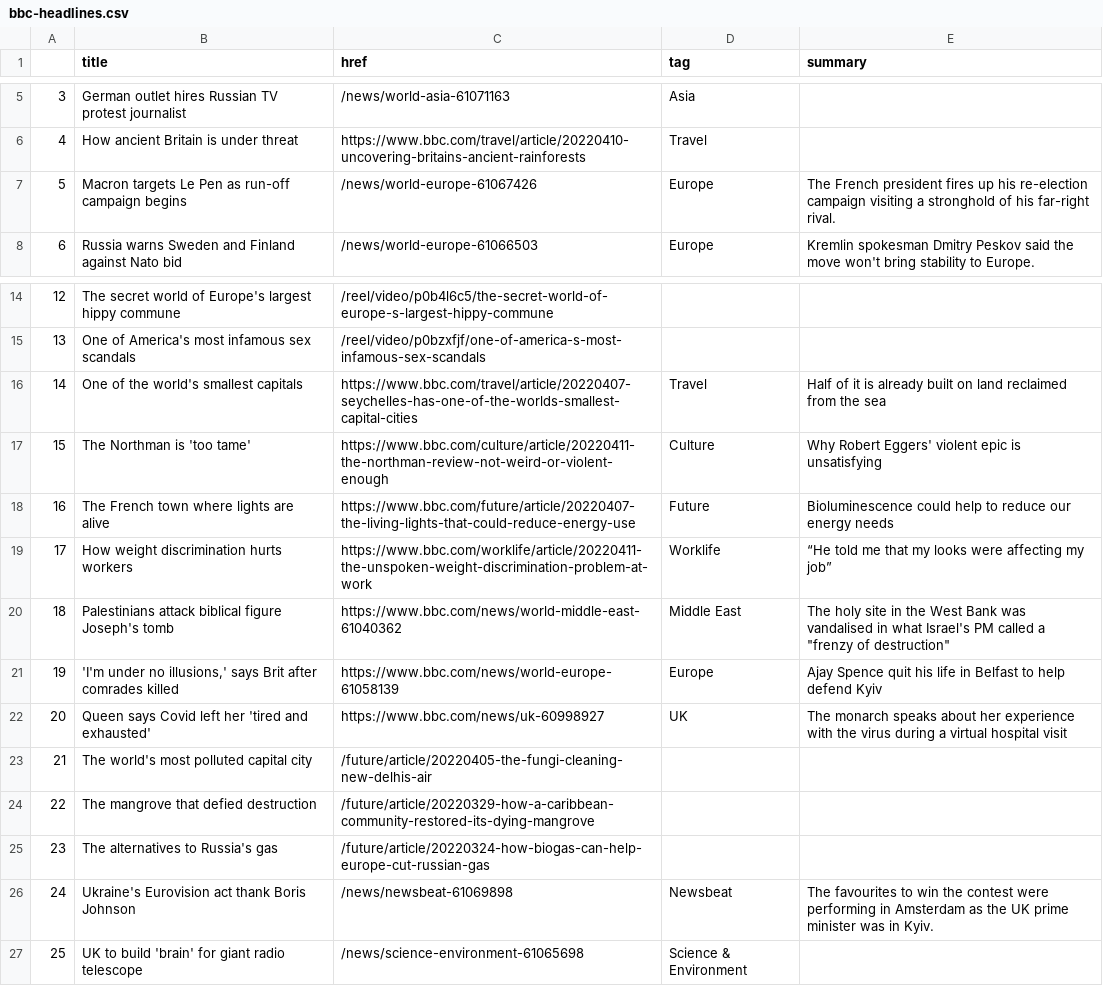
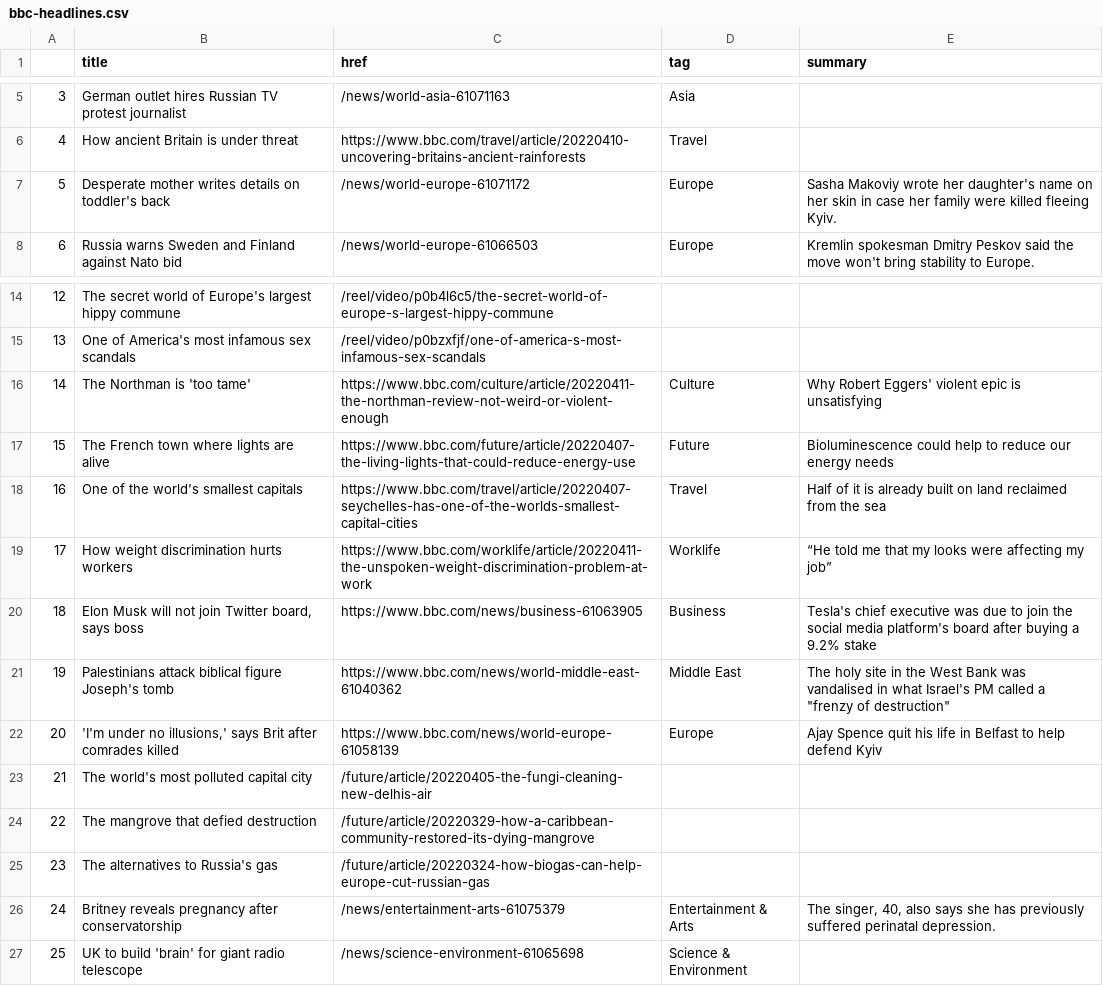
Before and after one commit to tunabellybella/Scraper, a CSV file: bbc-headlines.csv, drawn as a sheet; only a part is shown, gaps mark what is left out; the diff covers the shown part only.

```diff
--- a/bbc-headlines.csv
+++ b/bbc-headlines.csv
@@ -6,3 +6,3 @@
 4,How ancient Britain is under threat,https://www.bbc.com/travel/article/20220410-uncovering-britains-ancient-rainforests,Travel,
-5,Macron targets Le Pen as run-off campaign begins,/news/world-europe-61067426,Europe,The French president fires up his re-election campaign visiting a stronghold of his far-right rival.
+5,Desperate mother writes details on toddler's back,/news/world-europe-61071172,Europe,Sasha Makoviy wrote her daughter's name on her skin in case her family were killed fleeing Kyiv.
 6,Russia warns Sweden and Finland against Nato bid,/news/world-europe-61066503,Europe,Kremlin spokesman Dmitry Peskov said the move won't bring stability to Europe.
@@ -15,9 +15,9 @@
 13,One of America's most infamous sex scandals,/reel/video/p0bzxfjf/one-of-america-s-most-infamous-sex-scandals,,
-14,One of the world's smallest capitals,https://www.bbc.com/travel/article/20220407-seychelles-has-one-of-the-worlds-smallest-capital-cities,Travel,Half of it is already built on land reclaimed from the sea
-15,The Northman is 'too tame',https://www.bbc.com/culture/article/20220411-the-northman-review-not-weird-or-violent-enough,Culture,Why Robert Eggers' violent epic is unsatisfying
-16,The French town where lights are alive,https://www.bbc.com/future/article/20220407-the-living-lights-that-could-reduce-energy-use,Future,Bioluminescence could help to reduce our energy needs
+14,The Northman is 'too tame',https://www.bbc.com/culture/article/20220411-the-northman-review-not-weird-or-violent-enough,Culture,Why Robert Eggers' violent epic is unsatisfying
+15,The French town where lights are alive,https://www.bbc.com/future/article/20220407-the-living-lights-that-could-reduce-energy-use,Future,Bioluminescence could help to reduce our energy needs
+16,One of the world's smallest capitals,https://www.bbc.com/travel/article/20220407-seychelles-has-one-of-the-worlds-smallest-capital-cities,Travel,Half of it is already built on land reclaimed from the sea
 17,How weight discrimination hurts workers,https://www.bbc.com/worklife/article/20220411-the-unspoken-weight-discrimination-problem-at-work,Worklife,“He told me that my looks were affecting my job”
-18,Palestinians attack biblical figure Joseph's tomb,https://www.bbc.com/news/world-middle-east-61040362,Middle East,"The holy site in the West Bank was vandalised in what Israel's PM called a ""frenzy of destruction"""
-19,"'I'm under no illusions,' says Brit after comrades killed",https://www.bbc.com/news/world-europe-61058139,Europe,Ajay Spence quit his life in Belfast to help defend Kyiv
-20,Queen says Covid left her 'tired and exhausted',https://www.bbc.com/news/uk-60998927,UK,The monarch speaks about her experience with the virus during a virtual hospital visit
+18,"Elon Musk will not join Twitter board, says boss",https://www.bbc.com/news/business-61063905,Business,Tesla's chief executive was due to join the social media platform's board after buying a 9.2% stake
+19,Palestinians attack biblical figure Joseph's tomb,https://www.bbc.com/news/world-middle-east-61040362,Middle East,"The holy site in the West Bank was vandalised in what Israel's PM called a ""frenzy of destruction"""
+20,"'I'm under no illusions,' says Brit after comrades killed",https://www.bbc.com/news/world-europe-61058139,Europe,Ajay Spence quit his life in Belfast to help defend Kyiv
 21,The world's most polluted capital city,/future/article/20220405-the-fungi-cleaning-new-delhis-air,,
@@ -25,3 +25,3 @@
 23,The alternatives to Russia's gas,/future/article/20220324-how-biogas-can-help-europe-cut-russian-gas,,
-24,Ukraine's Eurovision act thank Boris Johnson,/news/newsbeat-61069898,Newsbeat,The favourites to win the contest were performing in Amsterdam as the UK prime minister was in Kyiv.
+24,Britney reveals pregnancy after conservatorship,/news/entertainment-arts-61075379,Entertainment & Arts,"The singer, 40, also says she has previously suffered perinatal depression."
 25,UK to build 'brain' for giant radio telescope,/news/science-environment-61065698,Science & Environment,
```
Also changed, not shown: 3 edited cells elsewhere in this file.
